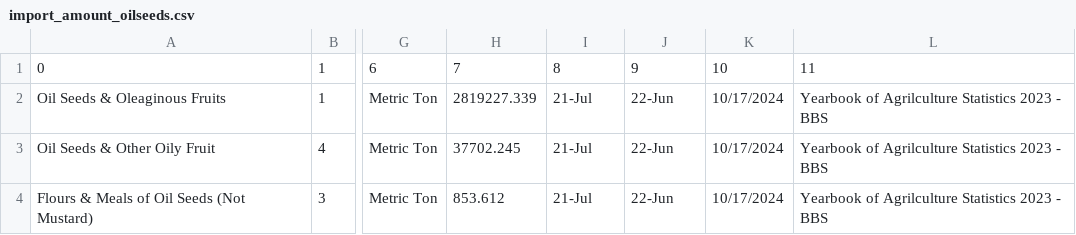
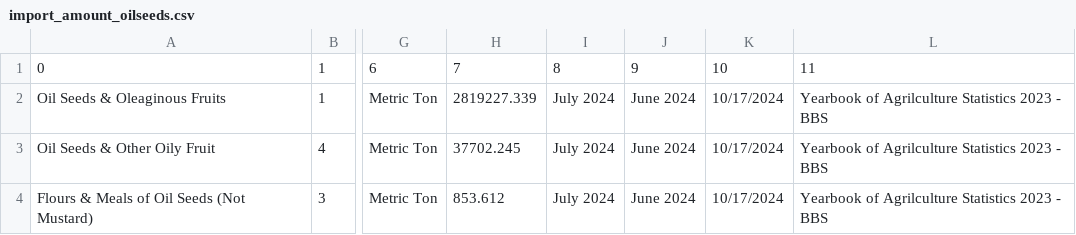
Before and after one commit to AKC23/GAIN-sampledb, a CSV file: import_amount_oilseeds.csv, drawn as a sheet; only a part is shown, gaps mark what is left out; the diff names each change by its address in the sheet, - before the commit and + after, or states it on an @@ line.

Commit message:
modified:   crude_oil.csv modified:   foodtype.csv modified:   foodtype.csv.tmp modified:   import_amount_oilseeds.csv modified:   import_edible_oil.csv modified:   index.php new file:   insert_total_crop_import.php new file:   insert_total_food_import.php modified:   test_join.php modified:   test_query.php new file:   total_crop_import.csv new file:   total_food_import.csv modified:   total_local_production_amount_edible_oil.csv new file:   view_data.php

```diff
--- a/import_amount_oilseeds.csv
+++ b/import_amount_oilseeds.csv
-I2:I4: 21-Jul
+I2:I4: July 2024
-J2:J4: 22-Jun
+J2:J4: June 2024
```
Also changed, not shown: crude_oil.csv, import_edible_oil.csv, 11 other files.
